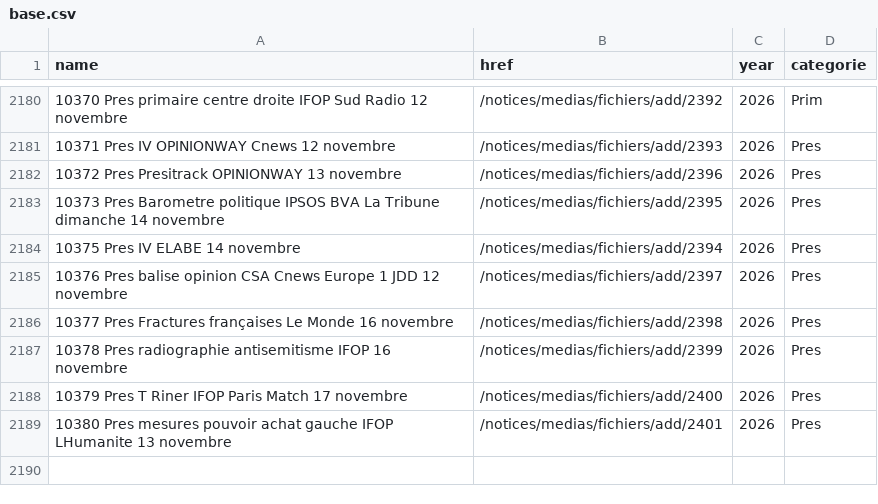
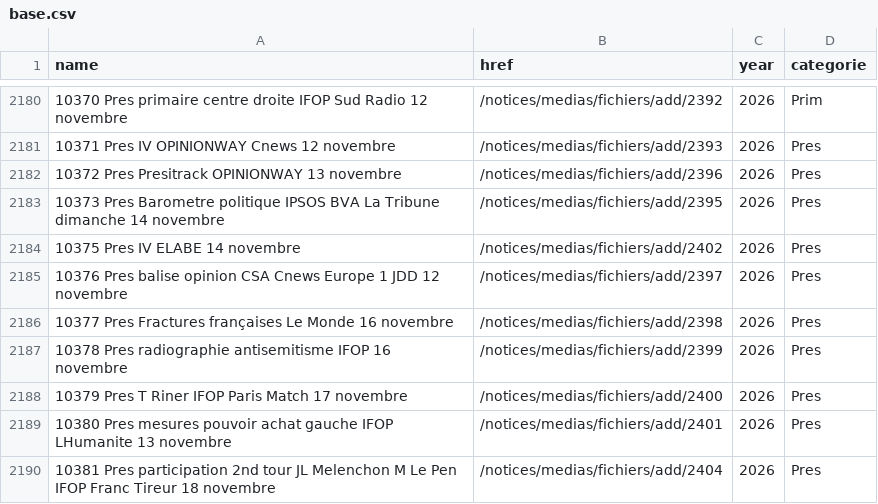
Before and after one commit to EnzoSim/sondages-commission-index, a CSV file: base.csv, drawn as a sheet; only a part is shown, gaps mark what is left out.

```diff
--- a/base.csv
+++ b/base.csv
@@ -2183,3 +2183,3 @@ name,href,year,categorie
 10373 Pres Barometre politique IPSOS BVA La Tribune dimanche 14 novembre,/notices/medias/fichiers/add/2395,2026,Pres
-10375 Pres IV ELABE 14 novembre,/notices/medias/fichiers/add/2394,2026,Pres
+10375 Pres IV ELABE 14 novembre,/notices/medias/fichiers/add/2402,2026,Pres
 10376 Pres balise opinion CSA Cnews Europe 1 JDD 12 novembre,/notices/medias/fichiers/add/2397,2026,Pres
@@ -2189 +2189,2 @@ name,href,year,categorie
 10380 Pres mesures pouvoir achat gauche IFOP LHumanite 13 novembre,/notices/medias/fichiers/add/2401,2026,Pres
+10381 Pres participation 2nd tour JL Melenchon M Le Pen IFOP Franc Tireur 18 novembre,/notices/medias/fichiers/add/2404,2026,Pres
```
Also changed, not shown: files.csv, notices_catalog.csv, 2 other files.
